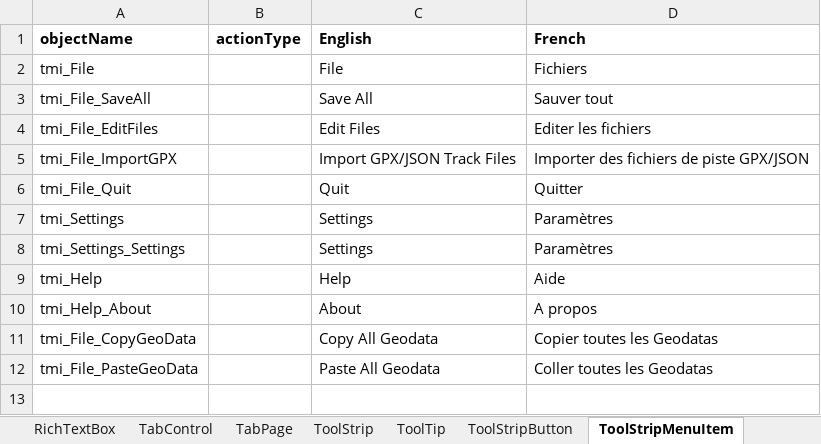
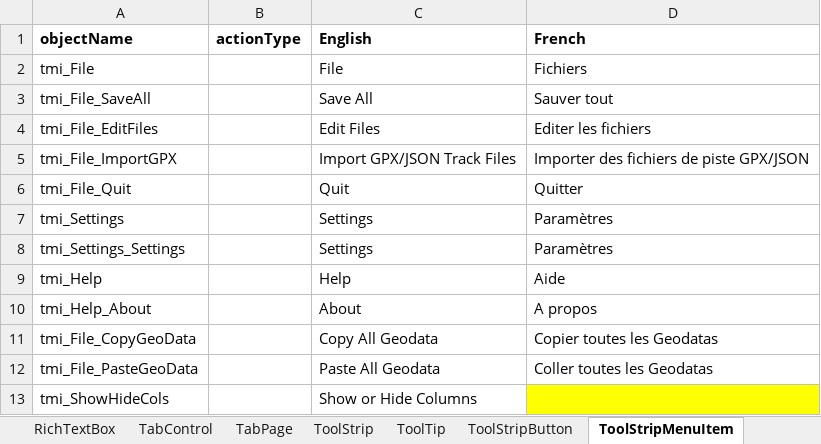
Before and after one commit to nemethviktor/GeoTagNinja, an Excel workbook: extraFiles/languageCreator.xlsm, sheet ToolStripMenuItem, drawn as a sheet; values as stored, in another font and other column widths than the file's, no borders; the diff names each change by its address in the sheet, - before the commit and + after, or states it on an @@ line.

Commit message:
Fixed locatization
* Added new localization entries of column selection to XLS
* Updated missing labels (frmEdit *Shift, frmPaste rbt*) in sqlite

Signed-off-by: Alexander Behring <alex@behrings.eu>

```diff
--- a/extraFiles/languageCreator.xlsm (sheet ToolStripMenuItem)
+++ b/extraFiles/languageCreator.xlsm (sheet ToolStripMenuItem)
+row 13: tmi_ShowHideCols |  | Show or Hide Columns
```
Also changed, not shown: sheet PictureBox, sheet CheckBox, sheet Label, 1 other file.
